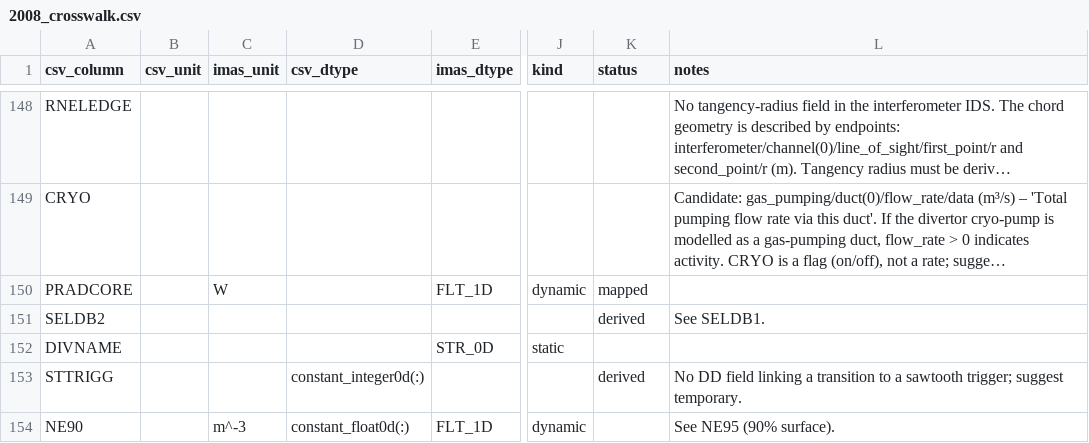
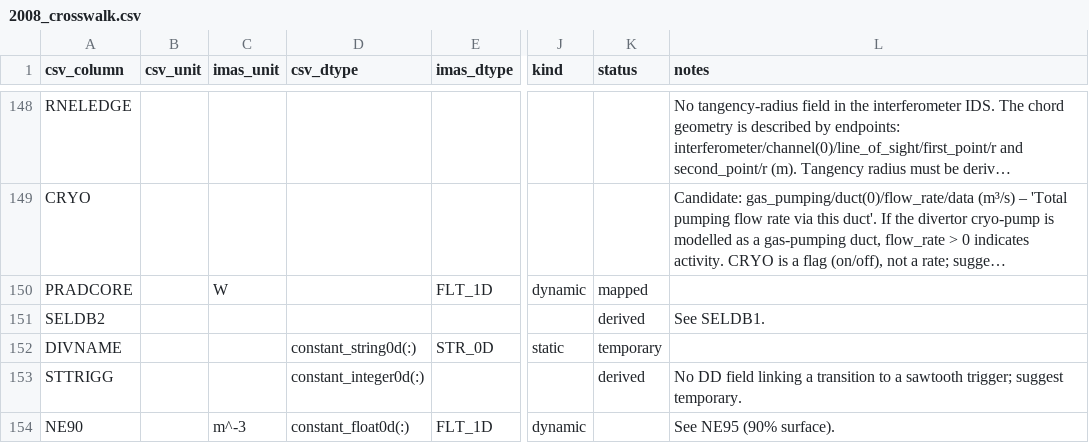
Before and after one commit to fionncur/IDStools, a CSV file: resources/mappings/csv/2008_crosswalk.csv, drawn as a sheet; only a part is shown, gaps mark what is left out; long unchanged cells end in …; the diff names each change by its address in the sheet, - before the commit and + after, or states it on an @@ line.

```diff
--- a/resources/mappings/csv/2008_crosswalk.csv
+++ b/resources/mappings/csv/2008_crosswalk.csv
-D152 (csv_dtype): (empty)
+D152 (csv_dtype): constant_string0d(:)
-K152 (status): (empty)
+K152 (status): temporary
```
Also changed, not shown: 6 other files.
